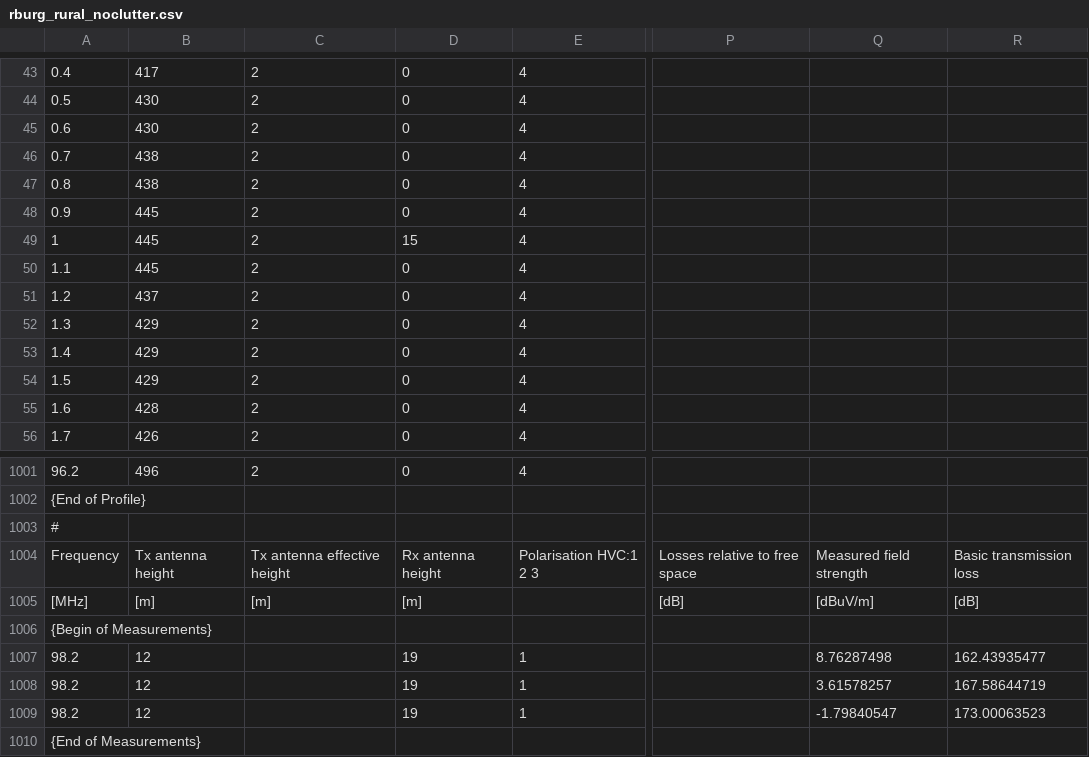
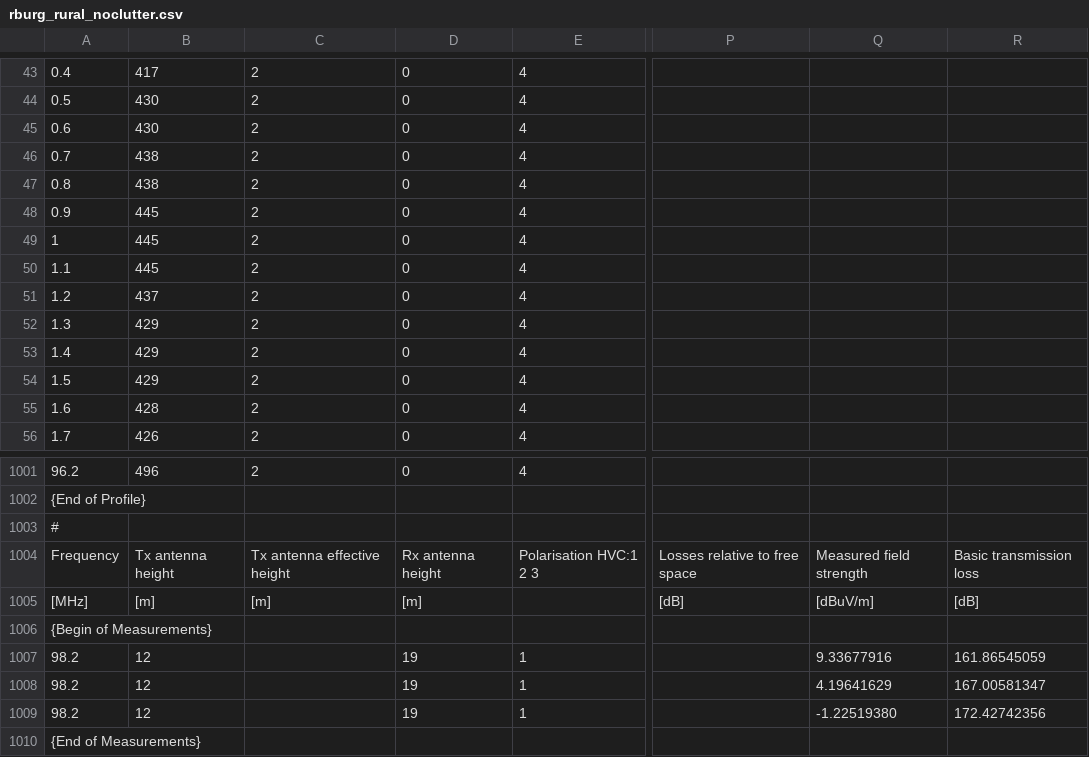
Before and after one commit to alastairUK/p1812, a CSV file: matlab/validation_profiles/rburg_rural_noclutter.csv, drawn as a sheet; only a part is shown, gaps mark what is left out; the diff names each change by its address in the sheet, - before the commit and + after, or states it on an @@ line.

Commit message:
Corrected clutter data in rburg_rural_noclutter_.csv

```diff
--- a/matlab/validation_profiles/rburg_rural_noclutter.csv
+++ b/matlab/validation_profiles/rburg_rural_noclutter.csv
-D49: 15
+D49: 0
-Q1007: 8.76287498
+Q1007: 9.33677916
-R1007: 162.43935477
+R1007: 161.86545059
-Q1008: 3.61578257
+Q1008: 4.19641629
-R1008: 167.58644719
+R1008: 167.00581347
-Q1009: -1.79840547
+Q1009: -1.22519380
-R1009: 173.00063523
+R1009: 172.42742356
```
Also changed, not shown: matlab/validation_results/combined_results.csv, matlab/validation_results/rburg_rural_noclutter_1.csv, 3 other files.
